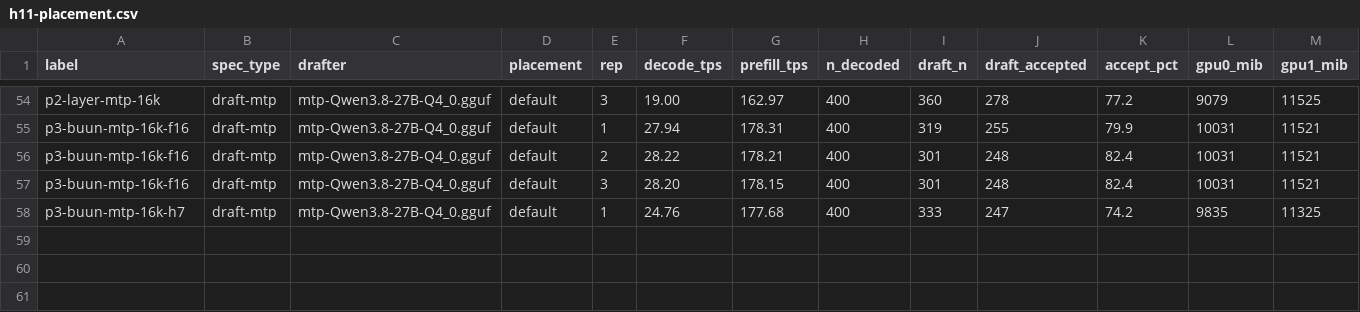
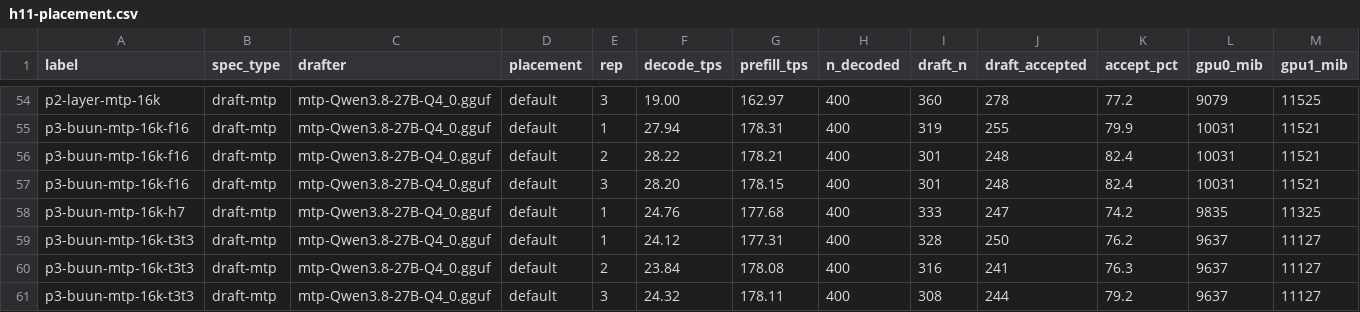
Before and after one commit to Tom1tk/p100-inference-benchmarks, a CSV file: results/h11-placement.csv, drawn as a sheet; only a part is shown, gaps mark what is left out; rows hold the shown columns only; the diff names each change by its address in the sheet, - before the commit and + after, or states it on an @@ line.

Commit message:
docs: full pass — H4/H6/H7/H8/H9 settled, RESULTS and RUNLOG brought current
H4 REFUTED (turbo KV costs 14.3% decode for 788 MiB), H6 refined (tensor on
mainline-rebased specifically; buun's tensor is 12-14% slower), H7 REFUTED
(turbo3/f16 runs clean), H8 REFUTED as a configuration (tensor+MTP beats
layer+DFlash2 by 71%), H9 provisionally refuted from the matched DFlash2 pair.
Records that tensor+MTP+P2P was never measured and must not be quoted.

```diff
--- a/results/h11-placement.csv
+++ b/results/h11-placement.csv
+row 59: p3-buun-mtp-16k-t3t3 | draft-mtp | mtp-Qwen3.8-27B-Q4_0.gguf | default | 1 | 24.12 | 177.31 | 400 | 328 | 250 | 76.2 | 9637 | 11127
+row 60: p3-buun-mtp-16k-t3t3 | draft-mtp | mtp-Qwen3.8-27B-Q4_0.gguf | default | 2 | 23.84 | 178.08 | 400 | 316 | 241 | 76.3 | 9637 | 11127
+row 61: p3-buun-mtp-16k-t3t3 | draft-mtp | mtp-Qwen3.8-27B-Q4_0.gguf | default | 3 | 24.32 | 178.11 | 400 | 308 | 244 | 79.2 | 9637 | 11127
```
Also changed, not shown: 10 other files.
